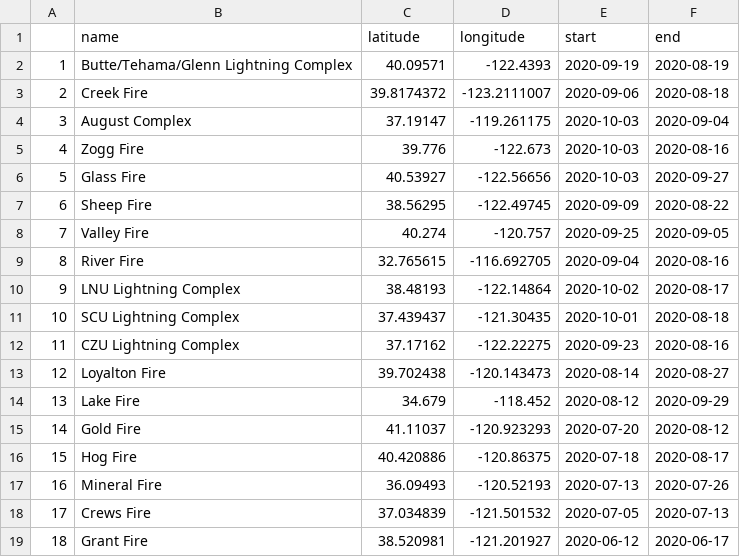
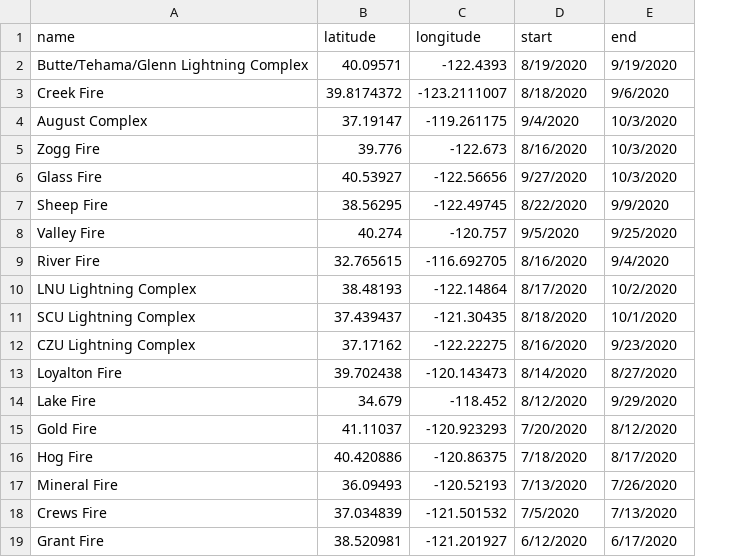
Before and after one commit to Carolina-Data-Challenge/SMCK, a CSV file: centers.csv, drawn as a sheet; removed rows and columns are numbered as before the commit, all else as after; the diff names each change by its address in the sheet, - before the commit and + after, or states it on an @@ line.

Commit message:
centers update

```diff
--- a/centers.csv
+++ b/centers.csv
-column A, rows 2-19: 1 | 2 | 3 | 4 | 5 | 6 | 7 | 8 | 9 | 10 | 11 | 12 | 13 | 14 | 15 | 16 | 17 | 18
-D2 (start): 2020-09-19
+D2 (start): 8/19/2020
-E2 (end): 2020-08-19
+E2 (end): 9/19/2020
-D3 (start): 2020-09-06
+D3 (start): 8/18/2020
-E3 (end): 2020-08-18
+E3 (end): 9/6/2020
-D4 (start): 2020-10-03
+D4 (start): 9/4/2020
-E4 (end): 2020-09-04
+E4 (end): 10/3/2020
-D5 (start): 2020-10-03
+D5 (start): 8/16/2020
-E5 (end): 2020-08-16
+E5 (end): 10/3/2020
-D6 (start): 2020-10-03
+D6 (start): 9/27/2020
-E6 (end): 2020-09-27
+E6 (end): 10/3/2020
-D7 (start): 2020-09-09
+D7 (start): 8/22/2020
-E7 (end): 2020-08-22
+E7 (end): 9/9/2020
-D8 (start): 2020-09-25
+D8 (start): 9/5/2020
-E8 (end): 2020-09-05
+E8 (end): 9/25/2020
-D9 (start): 2020-09-04
+D9 (start): 8/16/2020
-E9 (end): 2020-08-16
+E9 (end): 9/4/2020
-D10 (start): 2020-10-02
+D10 (start): 8/17/2020
-E10 (end): 2020-08-17
+E10 (end): 10/2/2020
-D11 (start): 2020-10-01
+D11 (start): 8/18/2020
-E11 (end): 2020-08-18
+E11 (end): 10/1/2020
-D12 (start): 2020-09-23
+D12 (start): 8/16/2020
-E12 (end): 2020-08-16
+E12 (end): 9/23/2020
-D13 (start): 2020-08-14
+D13 (start): 8/14/2020
-E13 (end): 2020-08-27
+E13 (end): 8/27/2020
-D14 (start): 2020-08-12
+D14 (start): 8/12/2020
-E14 (end): 2020-09-29
+E14 (end): 9/29/2020
-D15 (start): 2020-07-20
+D15 (start): 7/20/2020
-E15 (end): 2020-08-12
+E15 (end): 8/12/2020
-D16 (start): 2020-07-18
+D16 (start): 7/18/2020
-E16 (end): 2020-08-17
+E16 (end): 8/17/2020
-D17 (start): 2020-07-13
+D17 (start): 7/13/2020
-E17 (end): 2020-07-26
+E17 (end): 7/26/2020
-D18 (start): 2020-07-05
+D18 (start): 7/5/2020
-E18 (end): 2020-07-13
+E18 (end): 7/13/2020
-D19 (start): 2020-06-12
+D19 (start): 6/12/2020
-E19 (end): 2020-06-17
+E19 (end): 6/17/2020
```
Also changed, not shown: 1 other file.
